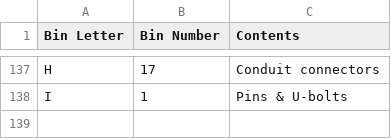
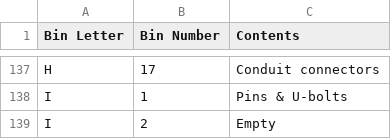
Before and after one commit to rhkim1292/asti-inventory, a CSV file: inventory.csv, drawn as a sheet; only a part is shown, gaps mark what is left out; the diff names each change by its address in the sheet, - before the commit and + after, or states it on an @@ line.

```diff
--- a/inventory.csv
+++ b/inventory.csv
+row 139: I | 2 | Empty
```
